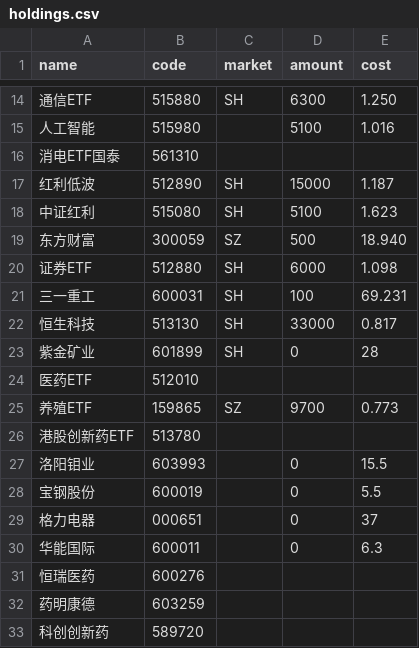
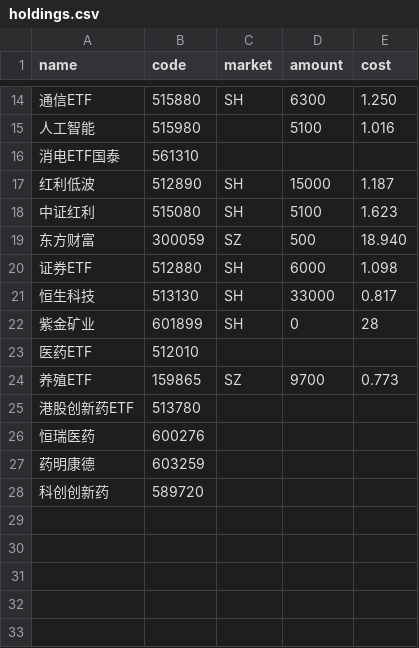
Before and after one commit to HzlGauss/market_watcher, a CSV file: holdings.csv, drawn as a sheet; only a part is shown, gaps mark what is left out.

```diff
--- a/holdings.csv
+++ b/holdings.csv
@@ -20,3 +20,2 @@ name,code,market,amount,cost
 证券ETF,512880,SH,6000,1.098
-三一重工,600031,SH,100,69.231
 恒生科技,513130,SH,33000,0.817
@@ -26,6 +25,2 @@ name,code,market,amount,cost
 港股创新药ETF,513780,,,
-洛阳钼业,603993,,0,15.5
-宝钢股份,600019,,0,5.5
-格力电器,000651,,0,37
-华能国际,600011,,0,6.3
 恒瑞医药,600276,,,
```
Also changed, not shown: 5 other files.
